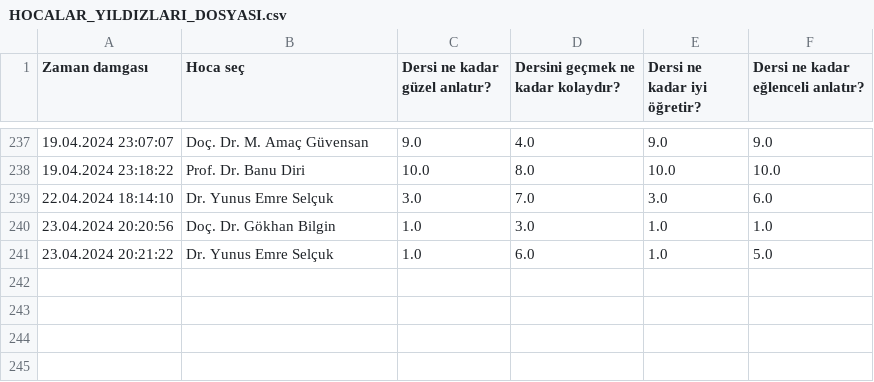
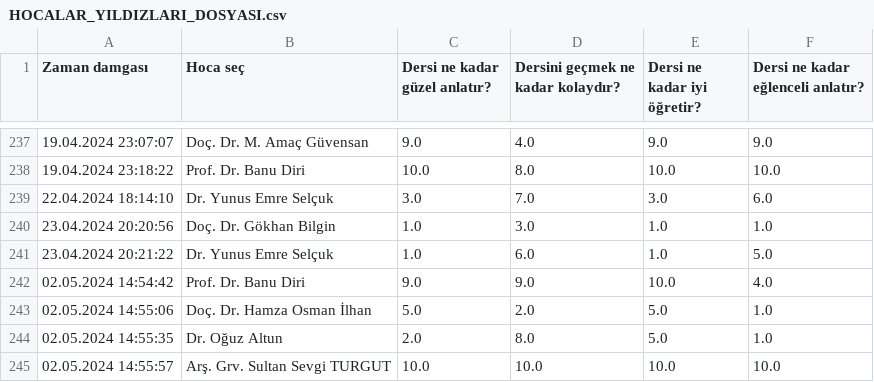
Before and after one commit to baselkelziye/YTU_Bilgisayar_Muhendisligi_Arsiv, a CSV file: readme_olustur/HOCALAR_YILDIZLARI_DOSYASI.csv, drawn as a sheet; only a part is shown, gaps mark what is left out.

Commit message:
rutin readme güncellemesi

```diff
--- a/readme_olustur/HOCALAR_YILDIZLARI_DOSYASI.csv
+++ b/readme_olustur/HOCALAR_YILDIZLARI_DOSYASI.csv
@@ -241 +241,5 @@ Zaman damgası,Hoca seç,Dersi ne kadar güzel anlatır?,Dersini geçmek ne kada
 23.04.2024 20:21:22,Dr. Yunus Emre Selçuk,1.0,6.0,1.0,5.0
+02.05.2024 14:54:42,Prof. Dr. Banu Diri,9.0,9.0,10.0,4.0
+02.05.2024 14:55:06,Doç. Dr. Hamza Osman İlhan,5.0,2.0,5.0,1.0
+02.05.2024 14:55:35,Dr. Oğuz Altun,2.0,8.0,5.0,1.0
+02.05.2024 14:55:57,Arş. Grv. Sultan Sevgi TURGUT,10.0,10.0,10.0,10.0
```
Also changed, not shown: 3 other files.
